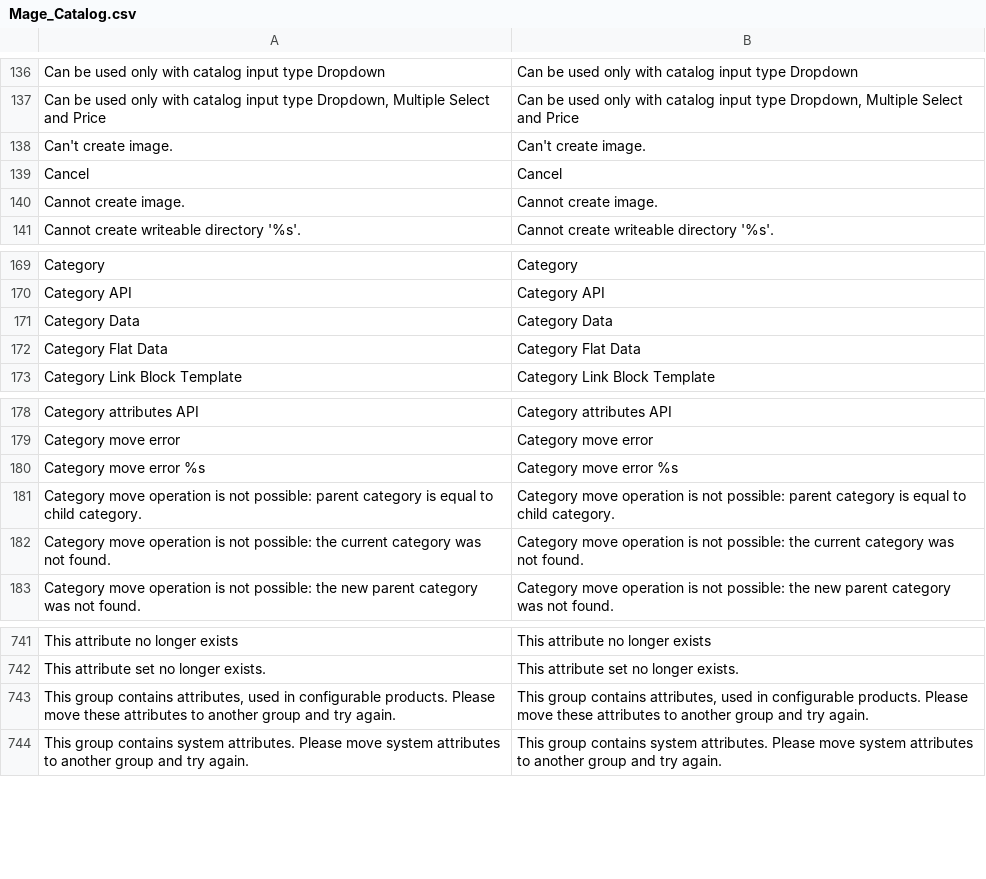
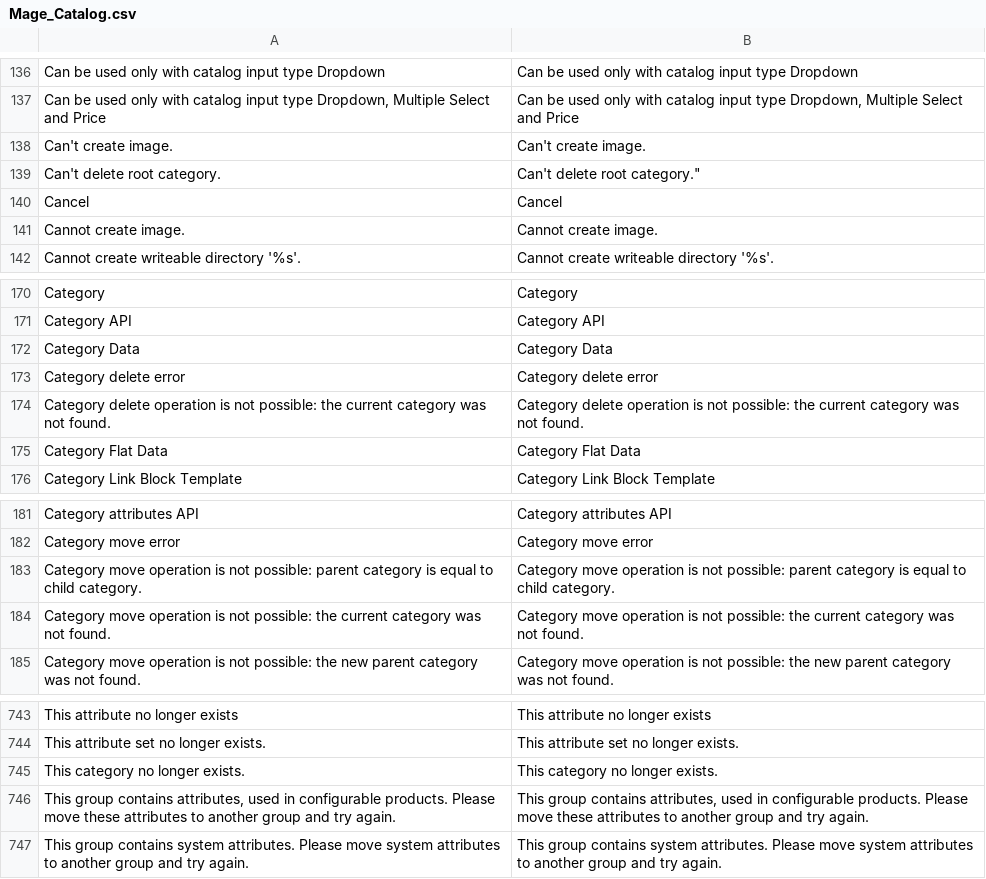
Before and after one commit to justinbeaty/maho, a CSV file: app/locale/en_US/Mage_Catalog.csv, drawn as a sheet; only a part is shown, gaps mark what is left out.

Commit message:
category cluster

```diff
--- a/app/locale/en_US/Mage_Catalog.csv
+++ b/app/locale/en_US/Mage_Catalog.csv
@@ -138,2 +138,3 @@
 "Can't create image.","Can't create image."
+"Can't delete root category.",Can't delete root category."
 "Cancel","Cancel"
@@ -171,2 +172,4 @@
 "Category Data","Category Data"
+"Category delete error","Category delete error"
+"Category delete operation is not possible: the current category was not found.","Category delete operation is not possible: the current category was not found."
 "Category Flat Data","Category Flat Data"
@@ -179,3 +182,2 @@
 "Category move error","Category move error"
-"Category move error %s","Category move error %s"
 "Category move operation is not possible: parent category is equal to child category.","Category move operation is not possible: parent category is equal to child category."
@@ -742,2 +744,3 @@
 "This attribute set no longer exists.","This attribute set no longer exists."
+"This category no longer exists.","This category no longer exists."
 "This group contains attributes, used in configurable products. Please move these attributes to another group and try again.","This group contains attributes, used in configurable products. Please move these attributes to another group and try again."
```
Also changed, not shown: 3 other files.
